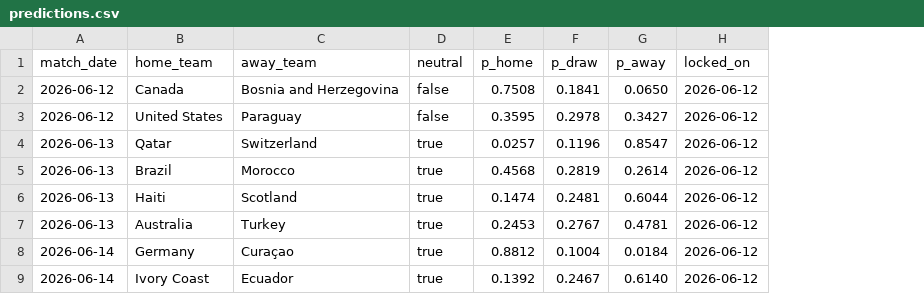
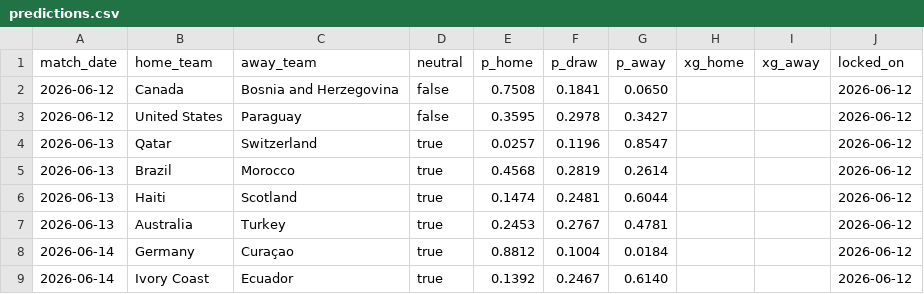
Before and after one commit to qnicondavid/World-Cup-Predictor, a CSV file: predictions/predictions.csv, drawn as a sheet; only a part is shown; the diff names each change by its address in the sheet, - before the commit and + after, or states it on an @@ line.

```diff
--- a/predictions/predictions.csv
+++ b/predictions/predictions.csv
+column H (xg_home), empty
+column I (xg_away), empty
```
Also changed, not shown: 10 other files.
